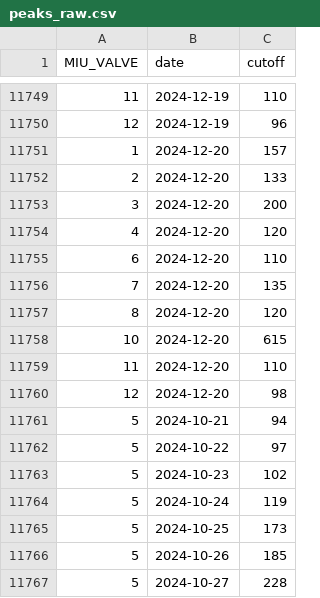
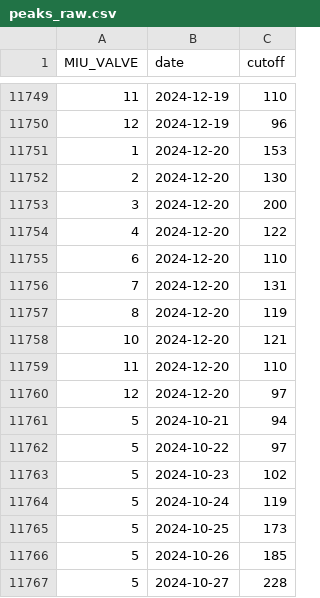
Before and after one commit to abbylewis/GENX_flux_data, a CSV file: processed_data/peaks_raw.csv, drawn as a sheet; only a part is shown, gaps mark what is left out; the diff covers the shown part only.

```diff
--- a/processed_data/peaks_raw.csv
+++ b/processed_data/peaks_raw.csv
@@ -11750,12 +11750,12 @@ MIU_VALVE,date,cutoff
 12,2024-12-19,96
-1,2024-12-20,157
-2,2024-12-20,133
+1,2024-12-20,153
+2,2024-12-20,130
 3,2024-12-20,200
-4,2024-12-20,120
+4,2024-12-20,122
 6,2024-12-20,110
-7,2024-12-20,135
-8,2024-12-20,120
-10,2024-12-20,615
+7,2024-12-20,131
+8,2024-12-20,119
+10,2024-12-20,121
 11,2024-12-20,110
-12,2024-12-20,98
+12,2024-12-20,97
 5,2024-10-21,94
```
Also changed, not shown: 20 added rows and 1 edited cell elsewhere in this file, processed_data/chamber_temp_daily.csv, 2 other files.
